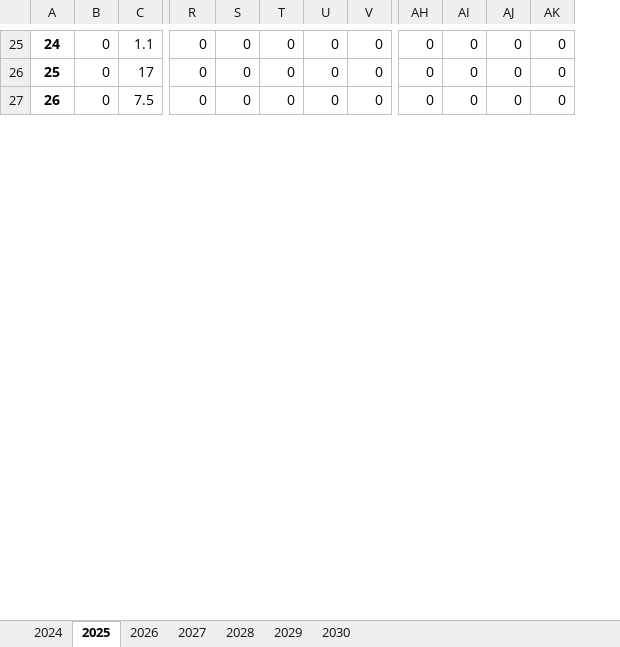
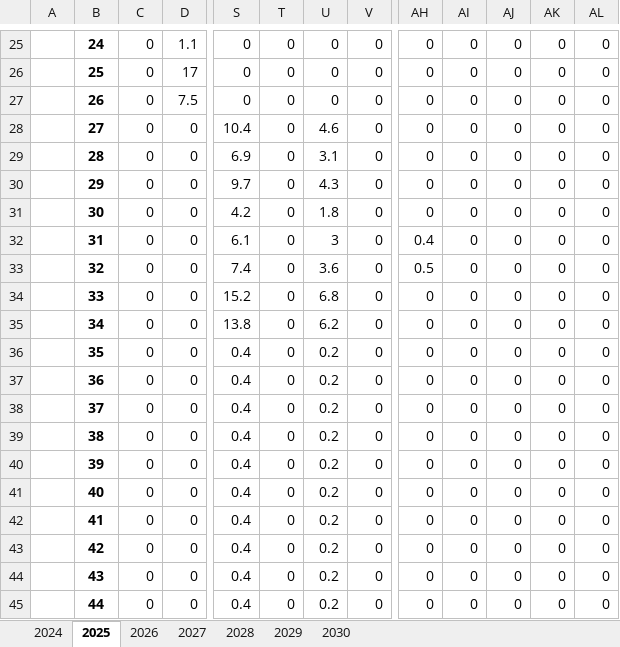
Before and after one commit to Rankyer/CUMCM_2024, an Excel workbook: src/prob-2/test-500.xlsx, sheet 2025, drawn as a sheet; only a part is shown, gaps mark what is left out; values as stored, in another font and other column widths than the file's, no borders; removed rows and columns are numbered as before the commit, all else as after; rows hold the shown columns only; the diff covers the shown part only; the diff names each change by its address in the sheet, - before the commit and + after, or states it on an @@ line.

```diff
--- a/src/prob-2/test-500.xlsx (sheet 2025)
+++ b/src/prob-2/test-500.xlsx (sheet 2025)
+column A, empty
-column T, rows 25-27: all 0
+column AJ, rows 25-27: all 0
+row 28:  | 27 | 0 | 0 | 10.4 | 0 | 4.6 | 0 | 0 | 0 | 0 | 0 | 0
+row 29:  | 28 | 0 | 0 | 6.9 | 0 | 3.1 | 0 | 0 | 0 | 0 | 0 | 0
+row 30:  | 29 | 0 | 0 | 9.7 | 0 | 4.3 | 0 | 0 | 0 | 0 | 0 | 0
+row 31:  | 30 | 0 | 0 | 4.2 | 0 | 1.8 | 0 | 0 | 0 | 0 | 0 | 0
+row 32:  | 31 | 0 | 0 | 6.1 | 0 | 3 | 0 | 0.4 | 0 | 0 | 0 | 0
+row 33:  | 32 | 0 | 0 | 7.4 | 0 | 3.6 | 0 | 0.5 | 0 | 0 | 0 | 0
+row 34:  | 33 | 0 | 0 | 15.2 | 0 | 6.8 | 0 | 0 | 0 | 0 | 0 | 0
+row 35:  | 34 | 0 | 0 | 13.8 | 0 | 6.2 | 0 | 0 | 0 | 0 | 0 | 0
+row 36:  | 35 | 0 | 0 | 0.4 | 0 | 0.2 | 0 | 0 | 0 | 0 | 0 | 0
+row 37:  | 36 | 0 | 0 | 0.4 | 0 | 0.2 | 0 | 0 | 0 | 0 | 0 | 0
+row 38:  | 37 | 0 | 0 | 0.4 | 0 | 0.2 | 0 | 0 | 0 | 0 | 0 | 0
+row 39:  | 38 | 0 | 0 | 0.4 | 0 | 0.2 | 0 | 0 | 0 | 0 | 0 | 0
+row 40:  | 39 | 0 | 0 | 0.4 | 0 | 0.2 | 0 | 0 | 0 | 0 | 0 | 0
+row 41:  | 40 | 0 | 0 | 0.4 | 0 | 0.2 | 0 | 0 | 0 | 0 | 0 | 0
+row 42:  | 41 | 0 | 0 | 0.4 | 0 | 0.2 | 0 | 0 | 0 | 0 | 0 | 0
+row 43:  | 42 | 0 | 0 | 0.4 | 0 | 0.2 | 0 | 0 | 0 | 0 | 0 | 0
+row 44:  | 43 | 0 | 0 | 0.4 | 0 | 0.2 | 0 | 0 | 0 | 0 | 0 | 0
+row 45:  | 44 | 0 | 0 | 0.4 | 0 | 0.2 | 0 | 0 | 0 | 0 | 0 | 0
```
Also changed, not shown: 10 added rows and 61 edited cells elsewhere in this sheet, sheet 2029, sheet 2026, sheet 2028, sheet 2024, sheet 2030, sheet 2027, src/prob-1/part-1.xlsx, 4 other files.
